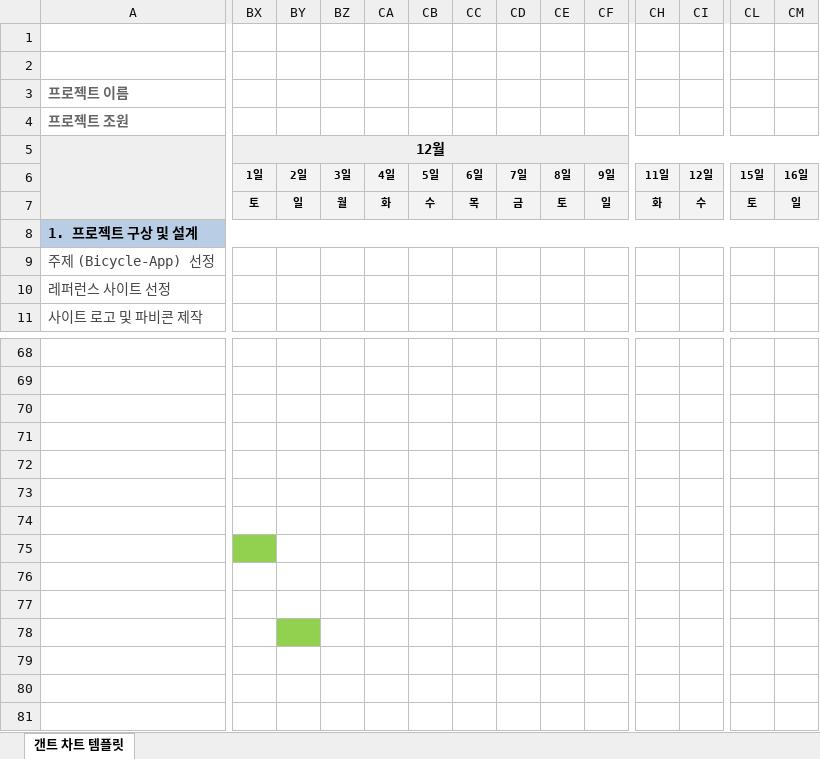
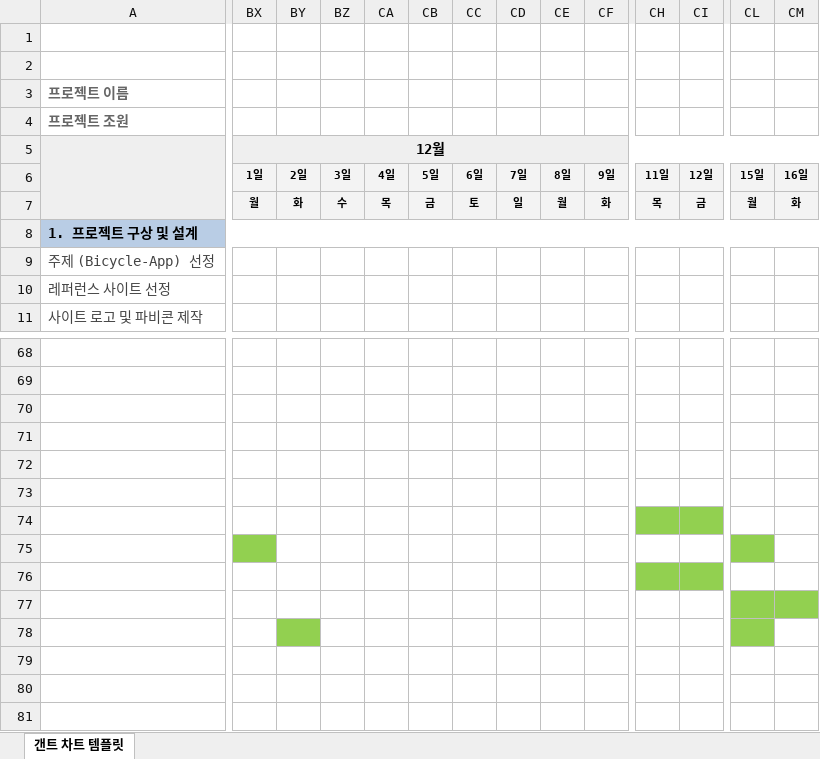
Before and after one commit to JHS3427/memberInfo, an Excel workbook: WBS_2025_12_03(마지막_작업-황동주-조해성).xlsx, sheet 갠트 차트 템플릿, drawn as a sheet; only a part is shown, gaps mark what is left out; values as stored, in another font and other column widths than the file's, no borders; charts and pictures and conditional formats not drawn; the diff covers the shown part only; the diff names each change by its address in the sheet, - before the commit and + after, or states it on an @@ line.

```diff
--- a/WBS_2025_12_03(마지막_작업-황동주-조해성).xlsx (sheet 갠트 차트 템플릿)
+++ b/WBS_2025_12_03(마지막_작업-황동주-조해성).xlsx (sheet 갠트 차트 템플릿)
-BX7 (12월): 토
+BX7 (12월): 월
-BY7: 일
+BY7: 화
-BZ7: 월
+BZ7: 수
-CA7: 화
+CA7: 목
-CB7: 수
+CB7: 금
-CC7: 목
+CC7: 토
-CD7: 금
+CD7: 일
-CE7: 토
+CE7: 월
-CF7: 일
+CF7: 화
-CH7: 화
+CH7: 목
-CI7: 수
+CI7: 금
-CL7: 토
+CL7: 월
-CM7: 일
+CM7: 화
-CH74:CI74 fill: none
+CH74:CI74 fill: #92D050
-CL75 fill: none
+CL75 fill: #92D050
-CH76:CI76 fill: none
+CH76:CI76 fill: #92D050
-CL77:CM77 fill: none
+CL77:CM77 fill: #92D050
-CL78 fill: none
+CL78 fill: #92D050
```
Also changed, not shown: 8 edited cells elsewhere in this sheet, 2 other files.
